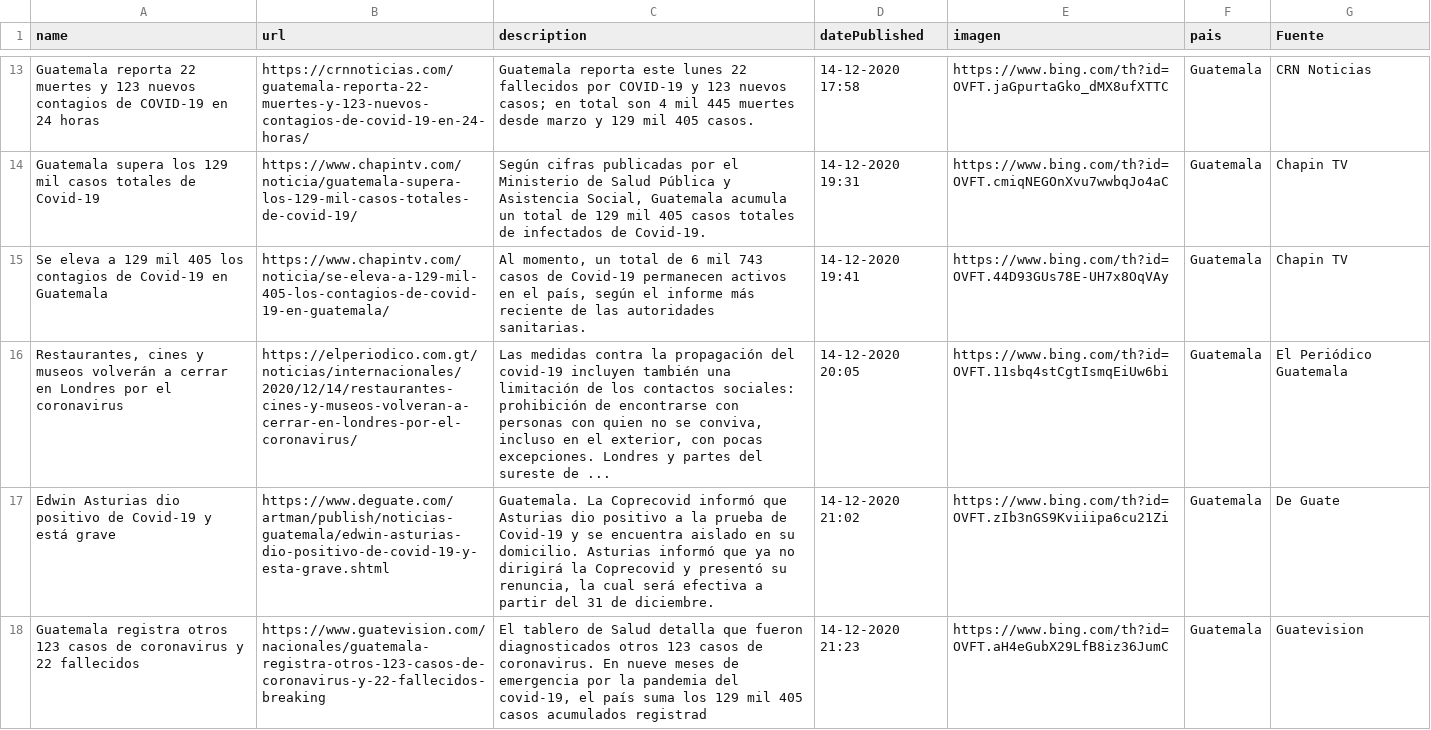
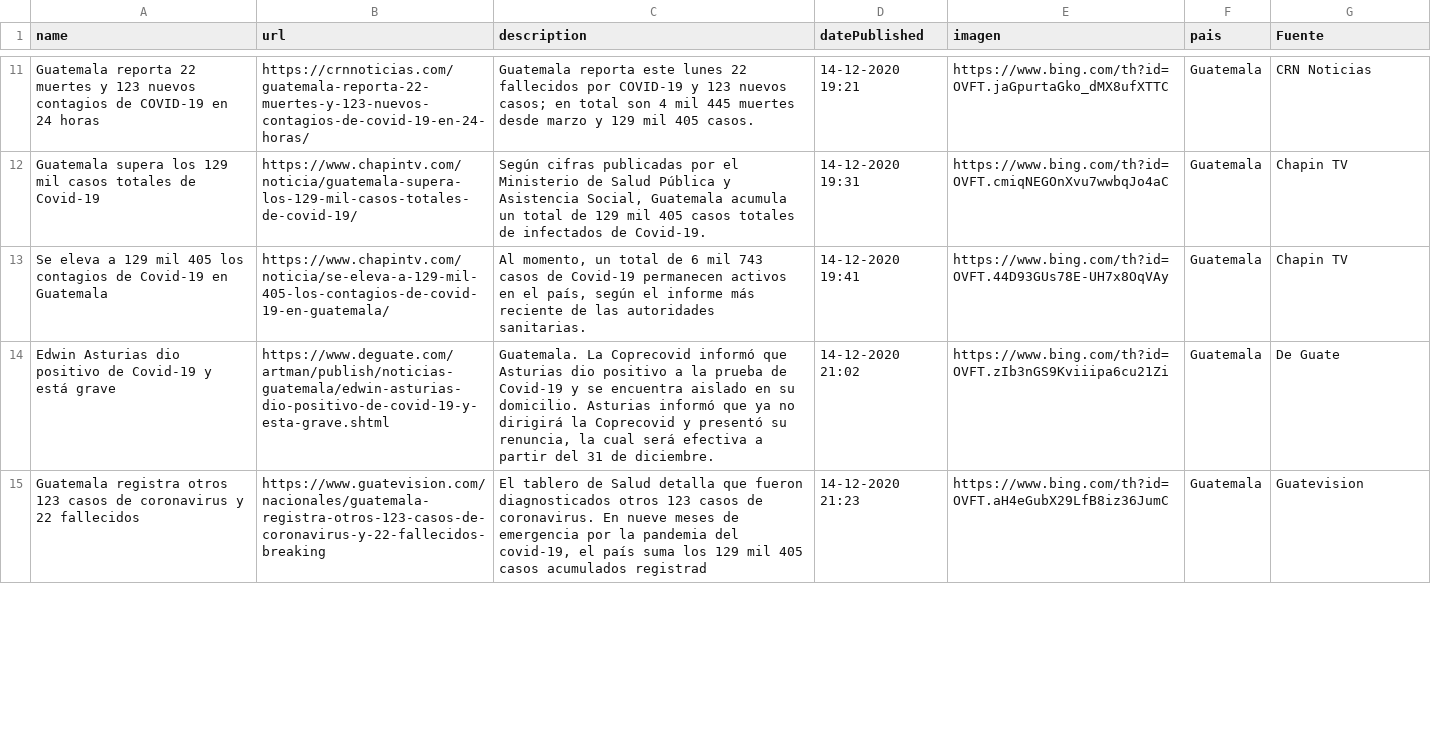
Before and after one commit to Sud-Austral/Datos_Guatemala, a CSV file: bing/news/Guatemala.csv, drawn as a sheet; only a part is shown, gaps mark what is left out; removed rows and columns are numbered as before the commit, all else as after; the diff covers the shown part only; the diff names each change by its address in the sheet, - before the commit and + after, or states it on an @@ line.

```diff
--- a/bing/news/Guatemala.csv
+++ b/bing/news/Guatemala.csv
-D11 (datePublished): 14-12-2020 17:58
+D11 (datePublished): 14-12-2020 19:21
-row 16: Restaurantes, cines y museos volverán a cerrar en Londres por el coronavirus | https://elperiodico.com.gt/noticias/internacionales/2020/12/14/restaurantes-cines-y-museos-volveran-a-cerrar-en-londres-por-el-coronavirus/ | Las medidas contra la propagación del covid-19 incluyen también una limitación de los contactos sociales: prohibición de encontrarse con personas con quien no se conviva, incluso en el exterior, con pocas excepciones. Londres y partes del sureste de ... | 14-12-2020 20:05 | https://www.bing.com/th?id=OVFT.11sbq4stCgtIsmqEiUw6bi | Guatemala | El Periódico Guatemala
```
Also changed, not shown: 5 added rows, 3 removed rows and 5 edited cells elsewhere in this file, Twitter/Tweet.csv.
